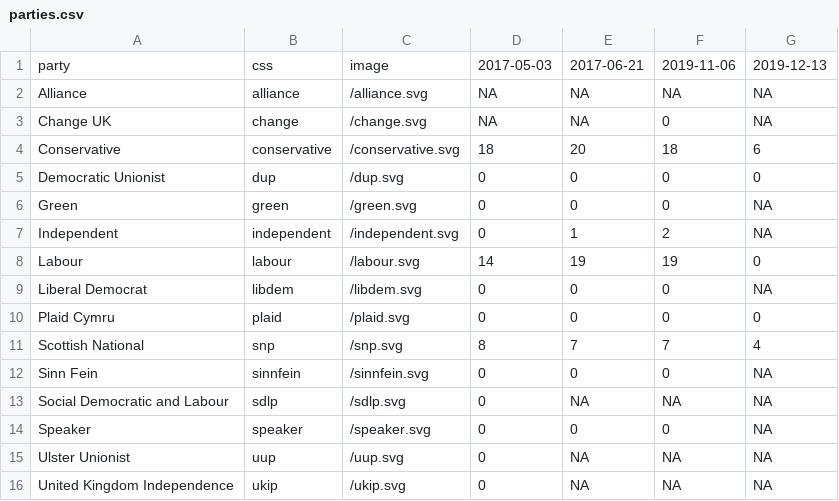
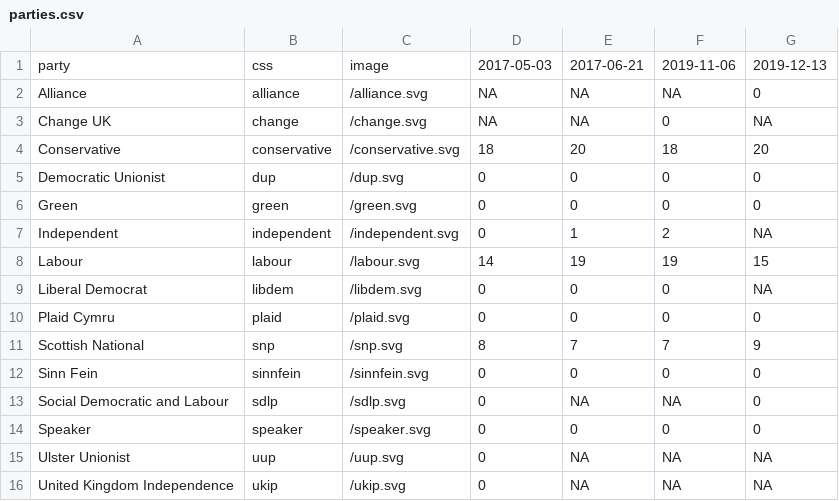
Before and after one commit to johnpeart/lgbt-mp, a CSV file: _data/parties.csv, drawn as a sheet.

Commit message:
Update parties.csv

```diff
--- a/_data/parties.csv
+++ b/_data/parties.csv
@@ -1,15 +1,15 @@
 party,css,image,2017-05-03,2017-06-21,2019-11-06,2019-12-13
-Alliance,alliance,/alliance.svg,NA,NA,NA,NA
+Alliance,alliance,/alliance.svg,NA,NA,NA,0
 Change UK,change,/change.svg,NA,NA,0,NA
-Conservative,conservative,/conservative.svg,18,20,18,6
+Conservative,conservative,/conservative.svg,18,20,18,20
 Democratic Unionist,dup,/dup.svg,0,0,0,0
-Green,green,/green.svg,0,0,0,NA
+Green,green,/green.svg,0,0,0,0
 Independent,independent,/independent.svg,0,1,2,NA
-Labour,labour,/labour.svg,14,19,19,0
+Labour,labour,/labour.svg,14,19,19,15
 Liberal Democrat,libdem,/libdem.svg,0,0,0,NA
 Plaid Cymru,plaid,/plaid.svg,0,0,0,0
-Scottish National,snp,/snp.svg,8,7,7,4
-Sinn Fein,sinnfein,/sinnfein.svg,0,0,0,NA
-Social Democratic and Labour,sdlp,/sdlp.svg,0,NA,NA,NA
-Speaker,speaker,/speaker.svg,0,0,0,NA
+Scottish National,snp,/snp.svg,8,7,7,9
+Sinn Fein,sinnfein,/sinnfein.svg,0,0,0,0
+Social Democratic and Labour,sdlp,/sdlp.svg,0,NA,NA,0
+Speaker,speaker,/speaker.svg,0,0,0,0
 Ulster Unionist,uup,/uup.svg,0,NA,NA,NA
```
